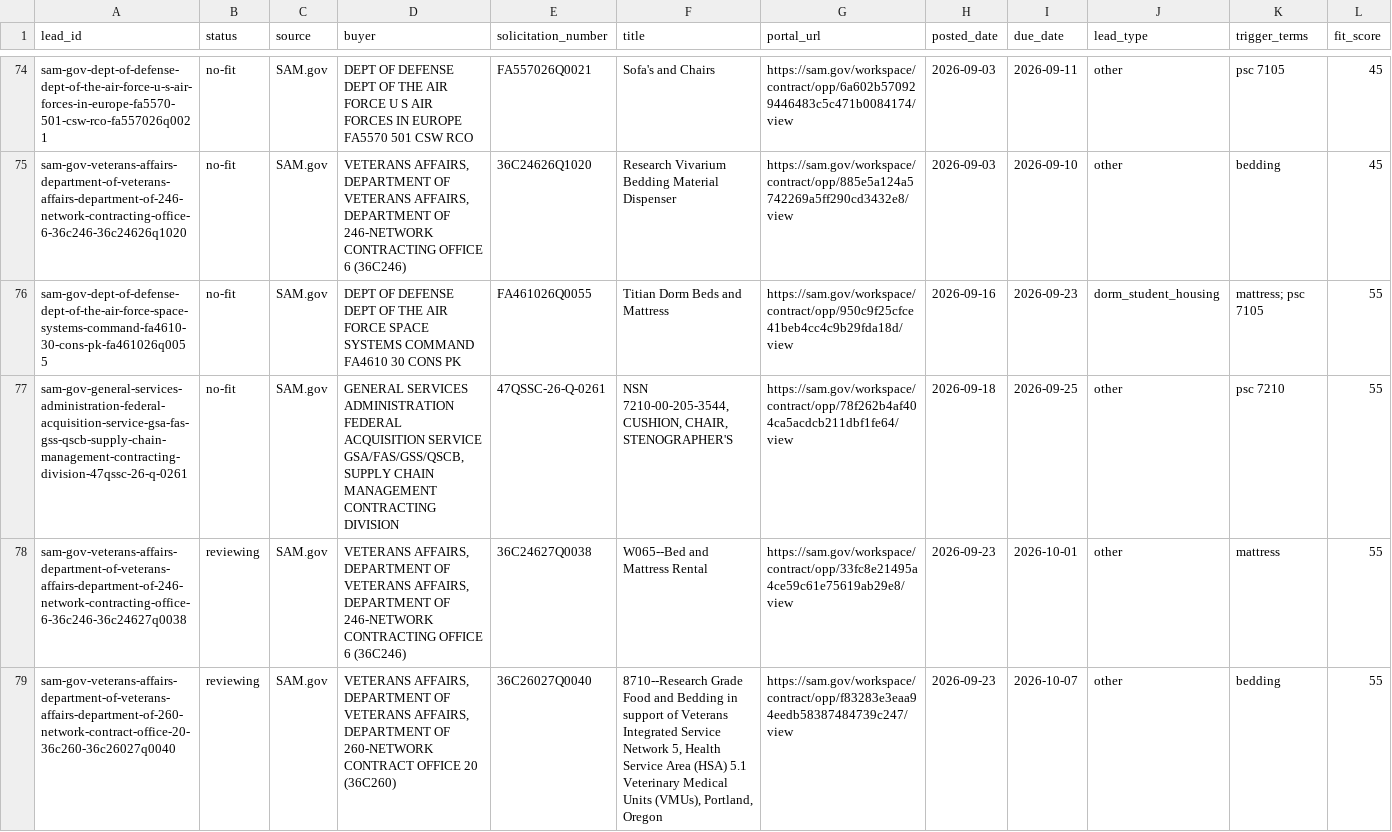
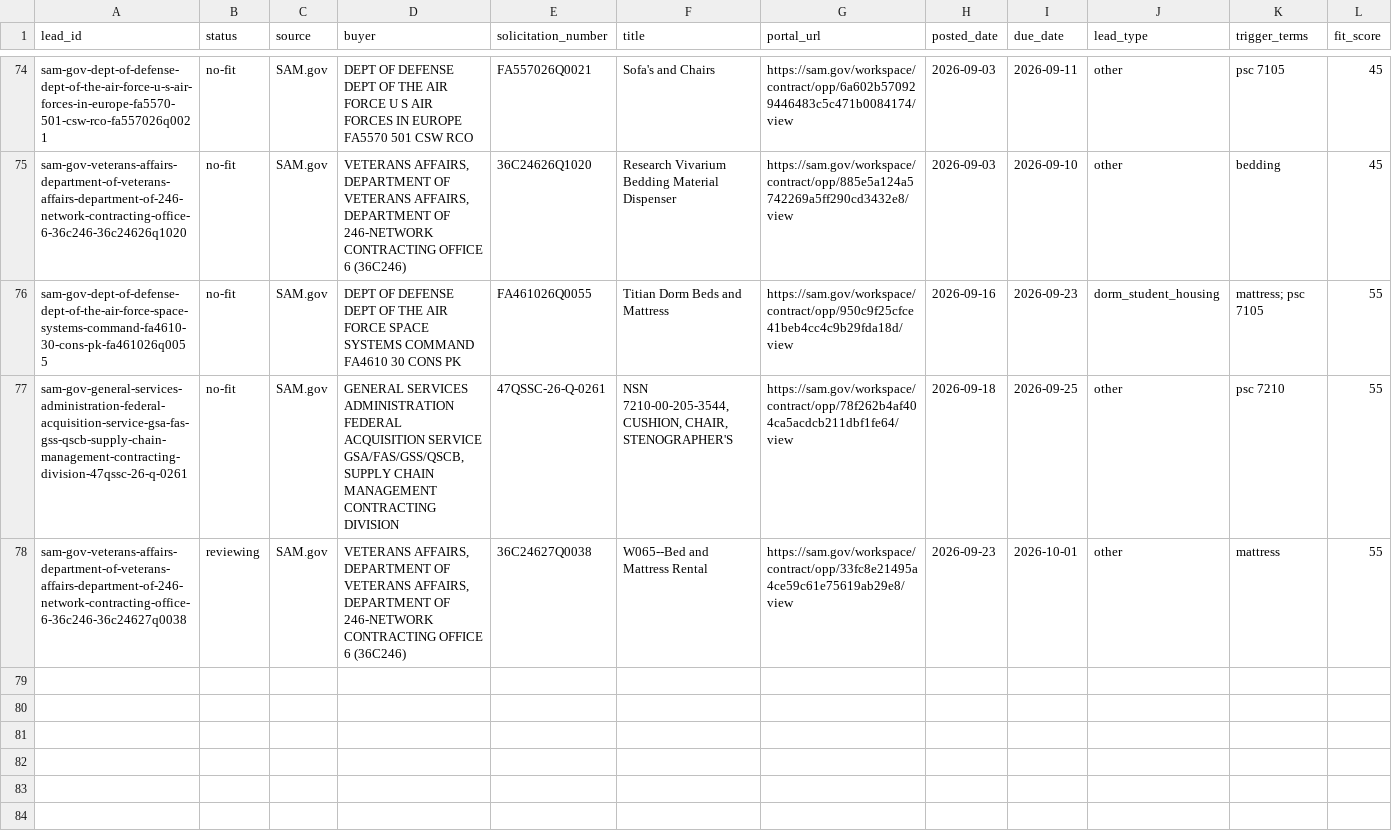
Before and after one commit to beford782/Silverline-Sleep-Procurement, a CSV file: leads/review/_lead_radar.csv, drawn as a sheet; only a part is shown, gaps mark what is left out; rows hold the shown columns only; the diff names each change by its address in the sheet, - before the commit and + after, or states it on an @@ line.

```diff
--- a/leads/review/_lead_radar.csv
+++ b/leads/review/_lead_radar.csv
-row 79: sam-gov-veterans-affairs-department-of-veterans-affairs-department-of-260-network-contract-office-20-36c260-36c26027q0040 | reviewing | SAM.gov | VETERANS AFFAIRS, DEPARTMENT OF VETERANS AFFAIRS, DEPARTMENT OF 260-NETWORK CONTRACT OFFICE 20 (36C260) | 36C26027Q0040 | 8710--Research Grade Food and Bedding in support of Veterans Integrated Service Network 5, Health Service Area (HSA) 5.1 Veterinary Medical Units (VMUs), Portland, Oregon | https://sam.gov/workspace/contract/opp/f83283e3eaa94eedb58387484739c247/view | 2026-09-23 | 2026-10-07 | other | bedding | 55
```
Also changed, not shown: leads/archive/_lead_radar_archive.csv.
